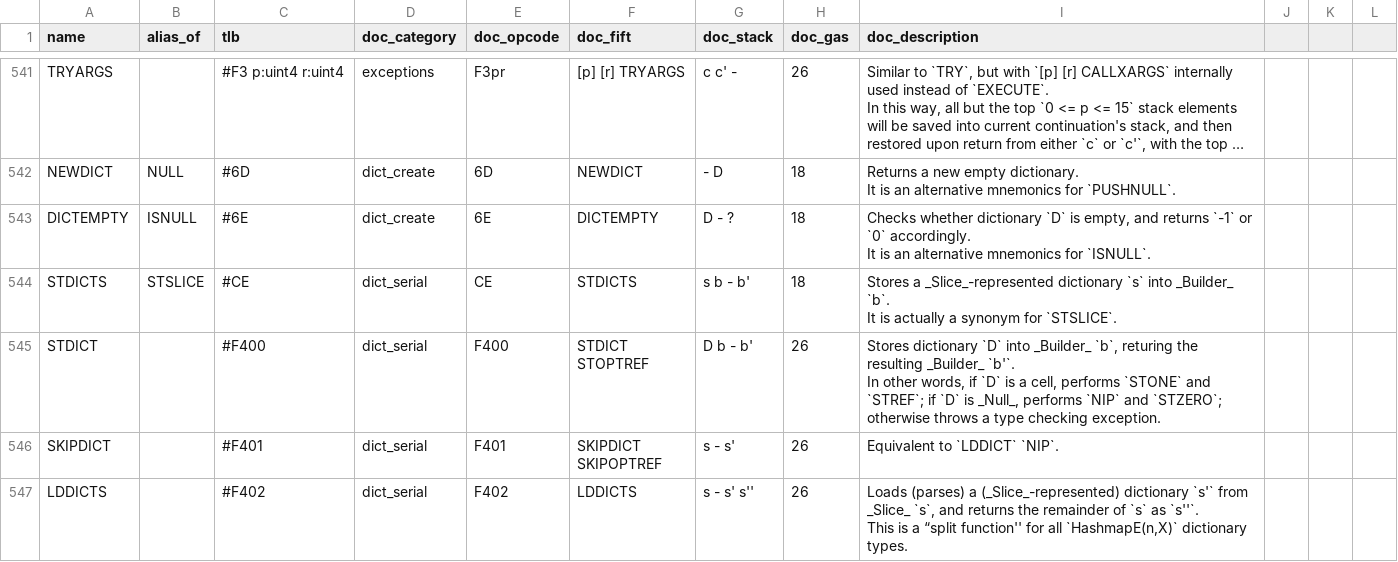
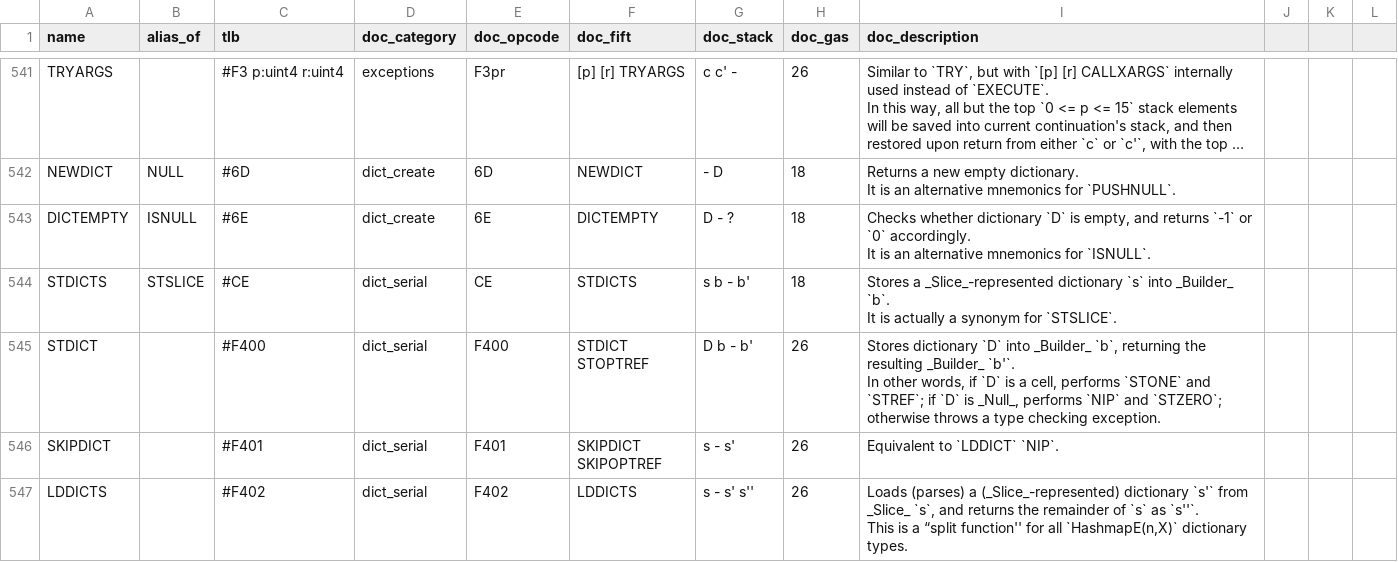
Before and after one commit to ton-community/ton-docs, a CSV file: docs/learn/tvm-instructions/instructions.csv, drawn as a sheet; only a part is shown, gaps mark what is left out; long unchanged cells end in ….

Commit message:
Update instructions.csv

```diff
--- a/docs/learn/tvm-instructions/instructions.csv
+++ b/docs/learn/tvm-instructions/instructions.csv
@@ -712,5 +712,5 @@ STDICTS,STSLICE,#CE,dict_serial,CE,"STDICTS
 It is actually a synonym for `STSLICE`."
-STDICT,,#F400,dict_serial,F400,"STDICT
-STOPTREF",D b - b',26,"Stores dictionary `D` into _Builder_ `b`, returing the resulting _Builder_ `b'`.
-In other words, if `D` is a cell, performs `STONE` and `STREF`; if `D` is _Null_, performs `NIP` and `STZERO`; otherwise throws a type checking exception."
+STDICT,,#F400,dict_serial,F400,"STDICT
+STOPTREF",D b - b',26,"Stores dictionary `D` into _Builder_ `b`, returning the resulting _Builder_ `b'`.
+In other words, if `D` is a cell, performs `STONE` and `STREF`; if `D` is _Null_, performs `NIP` and `STZERO`; otherwise throws a type checking exception."
 SKIPDICT,,#F401,dict_serial,F401,"SKIPDICT
```
